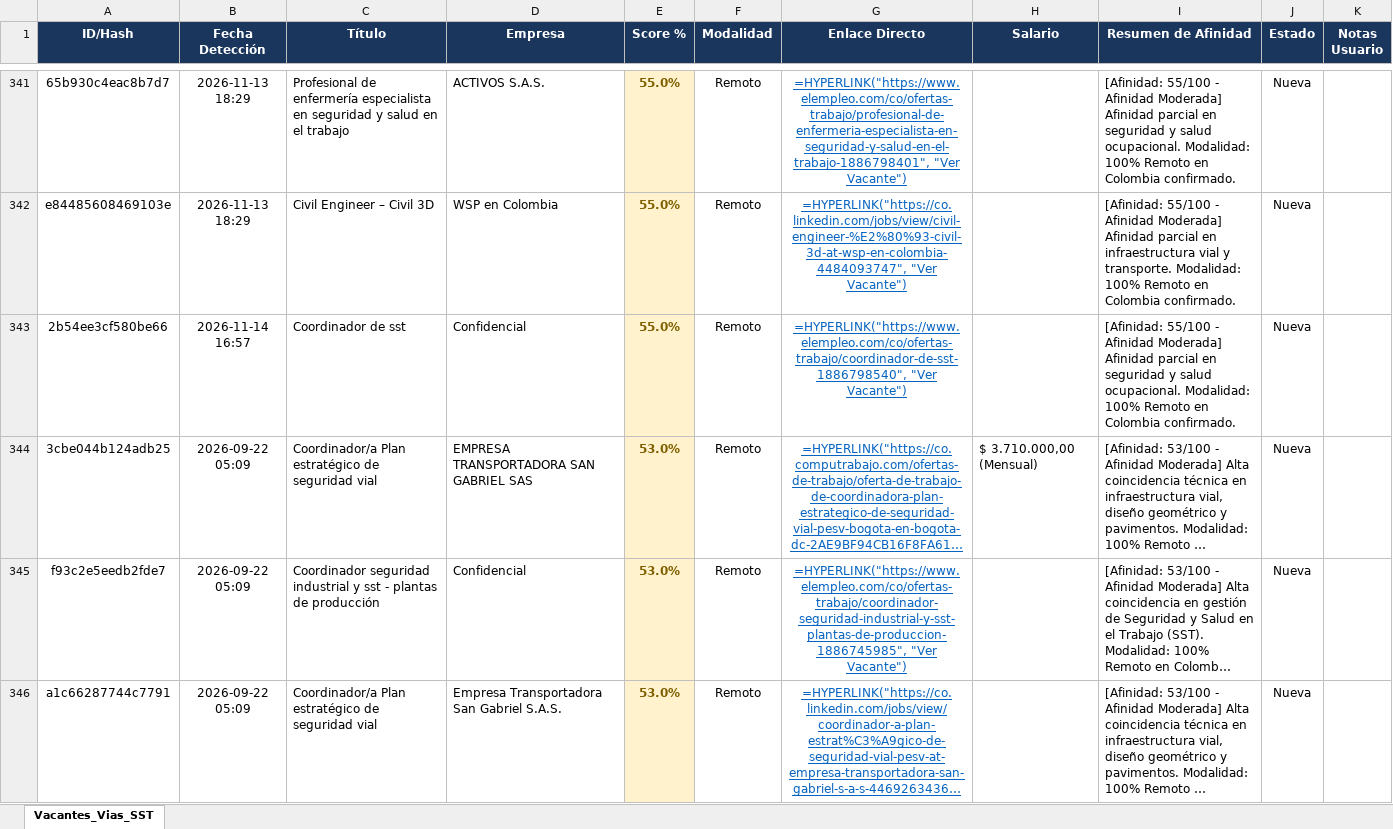
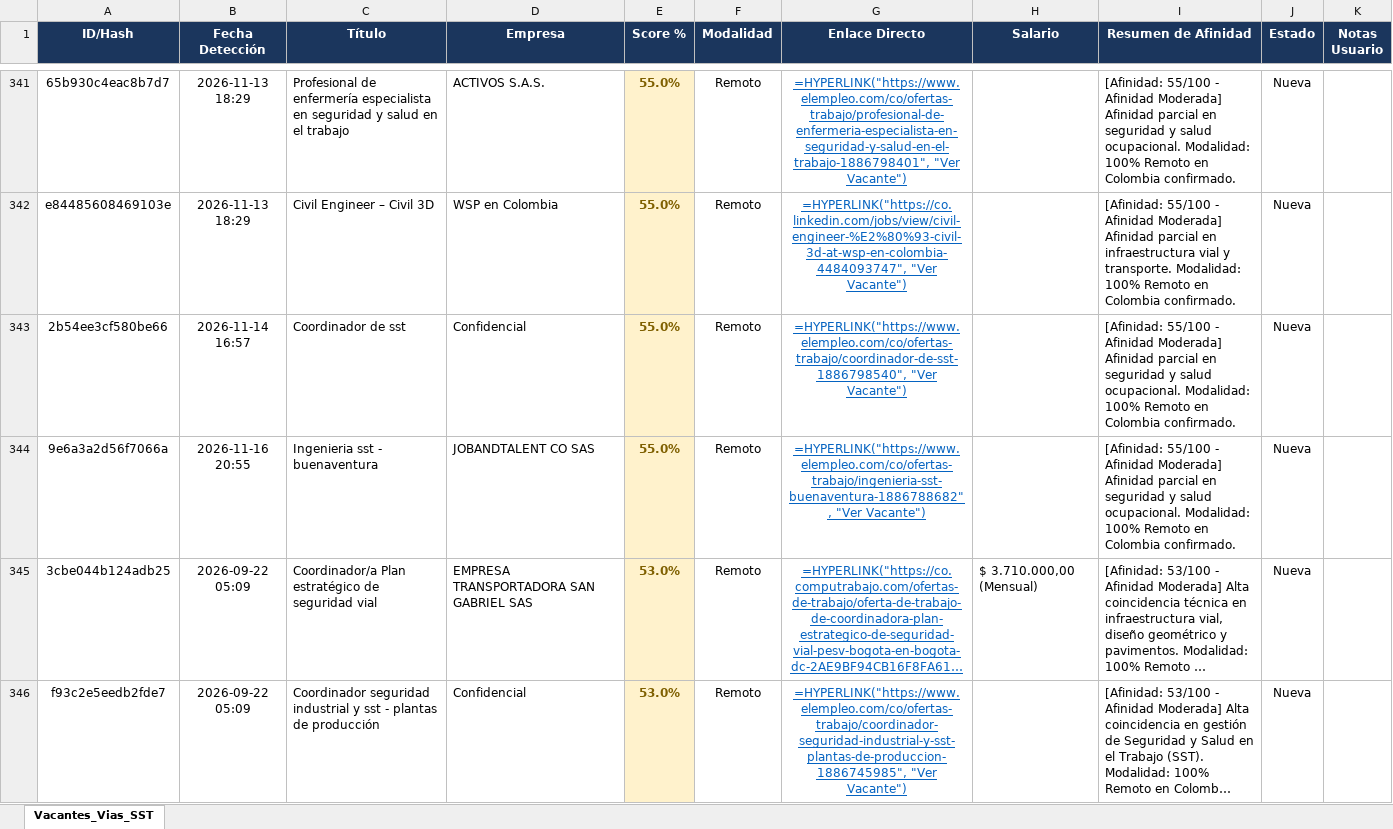
Before and after one commit to alejandromoli32-ui/tracker-jobs, an Excel workbook: output/profile_1_civil_vias_sst_tracker.xlsx, sheet Vacantes_Vias_SST, drawn as a sheet; only a part is shown, gaps mark what is left out; the shorter side is filled out with more unchanged rows; long unchanged cells end in …; values as stored, in another font and other column widths than the file's, no borders; formulas without a stored value are shown as written; the diff names each change by its address in the sheet, - before the commit and + after, or states it on an @@ line.

```diff
--- a/output/profile_1_civil_vias_sst_tracker.xlsx (sheet Vacantes_Vias_SST)
+++ b/output/profile_1_civil_vias_sst_tracker.xlsx (sheet Vacantes_Vias_SST)
+row 344: 9e6a3a2d56f7066a | 2026-11-16 20:55 | Ingenieria sst - buenaventura | JOBANDTALENT CO SAS | 55.0% | Remoto | =HYPERLINK("https://www.elempleo.com/co/ofertas-trabajo/ingenieria-sst-buenaventura-1886788682", "Ver Vacante") |  | [Afinidad: 55/100 - Afinidad Moderada] Afinidad parcial en seguridad y salud ocupacional. Modalidad: 100% Remoto en Colombia confirmado. | Nueva
```
Also changed, not shown: output/profile_5_tecnico_sistemas_tracker.xlsx, output/profile_6_auxiliar_administrativo_tracker.xlsx, 11 other files.
